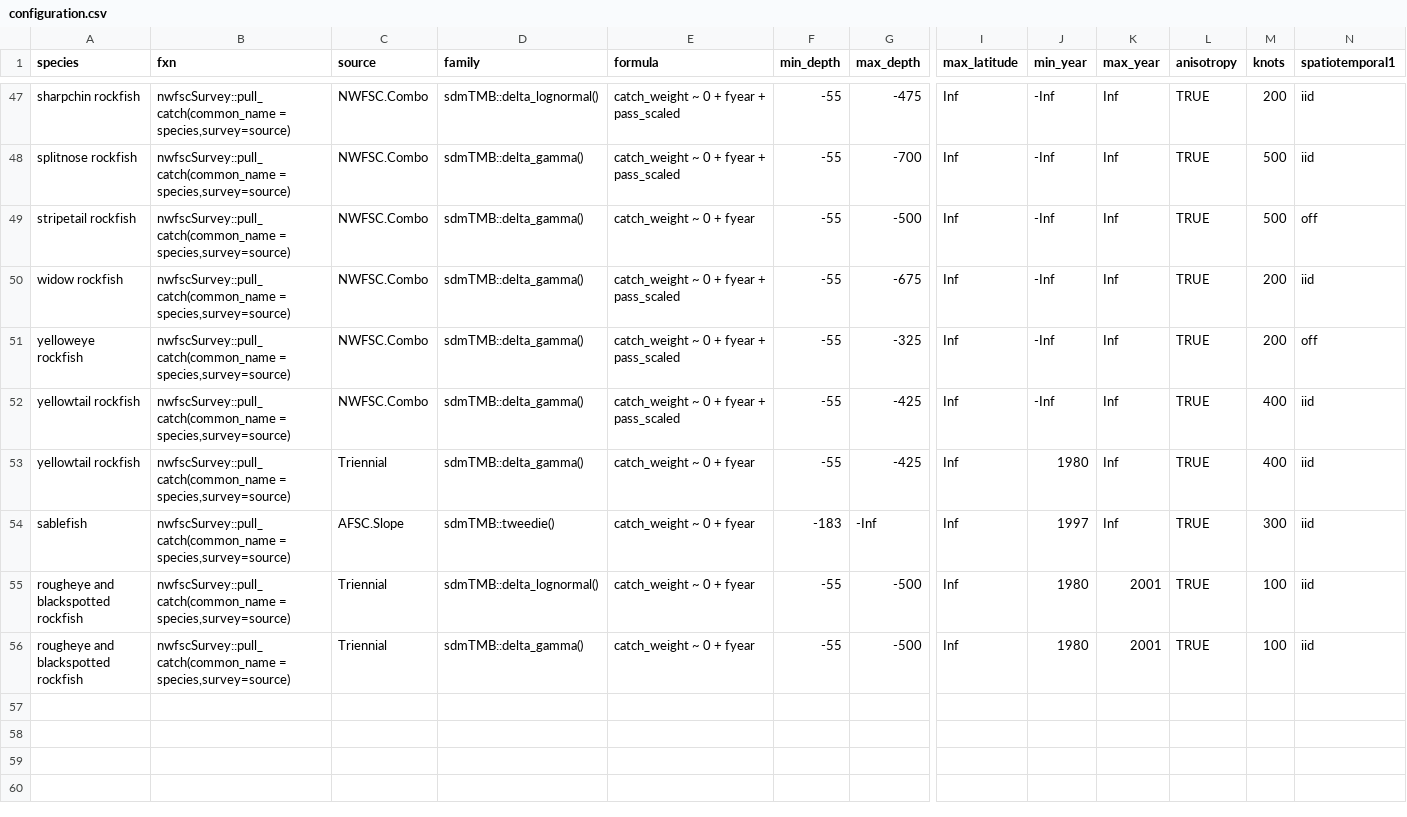
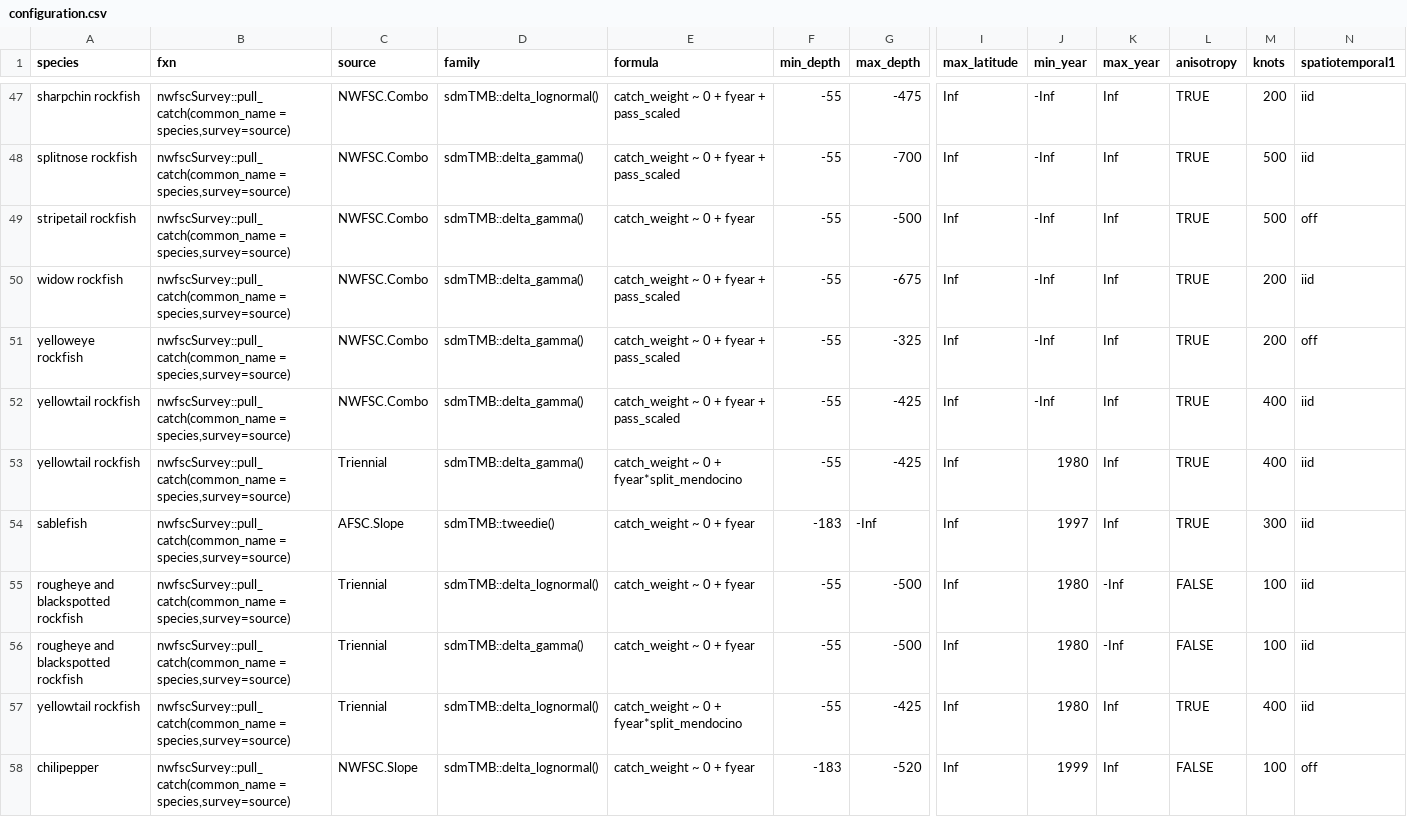
Before and after one commit to pfmc-assessments/indexwc, a CSV file: data-raw/configuration.csv, drawn as a sheet; only a part is shown, gaps mark what is left out; rows hold the shown columns only; the diff covers the shown part only; the diff names each change by its address in the sheet, - before the commit and + after, or states it on an @@ line.

```diff
--- a/data-raw/configuration.csv
+++ b/data-raw/configuration.csv
-E53 (formula): catch_weight ~ 0 + fyear
+E53 (formula): catch_weight ~ 0 + fyear*split_mendocino
-K55:K56 (max_year): 2001
+K55:K56 (max_year): -Inf
-L55:L56 (anisotropy): TRUE
+L55:L56 (anisotropy): FALSE
+row 57: yellowtail rockfish | nwfscSurvey::pull_catch(common_name = species,survey=source) | Triennial | sdmTMB::delta_lognormal() | catch_weight ~ 0 + fyear*split_mendocino | -55 | -425 | Inf | 1980 | Inf | TRUE | 400 | iid
+row 58: chilipepper | nwfscSurvey::pull_catch(common_name = species,survey=source) | NWFSC.Slope | sdmTMB::delta_lognormal() | catch_weight ~ 0 + fyear | -183 | -520 | Inf | 1999 | Inf | FALSE | 100 | off
```
Also changed, not shown: 5 added rows and 14 edited cells elsewhere in this file, 1 other file.
